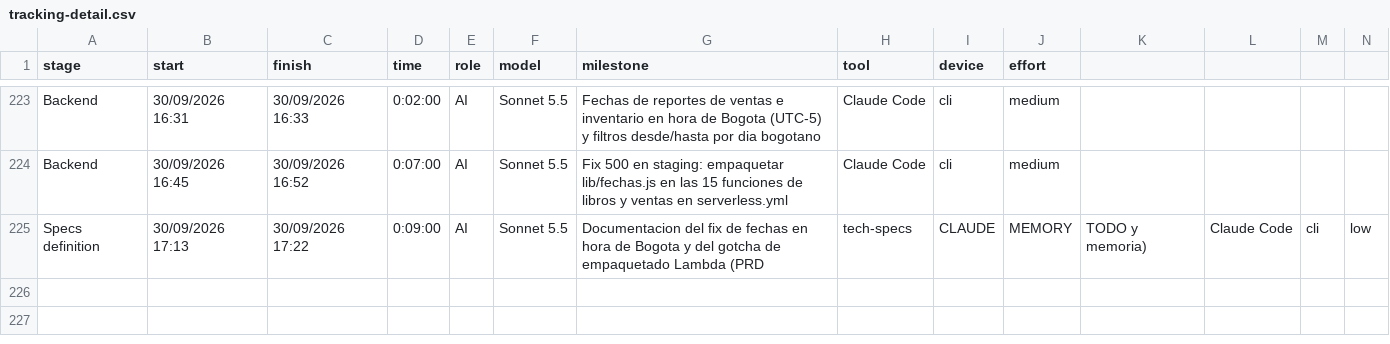
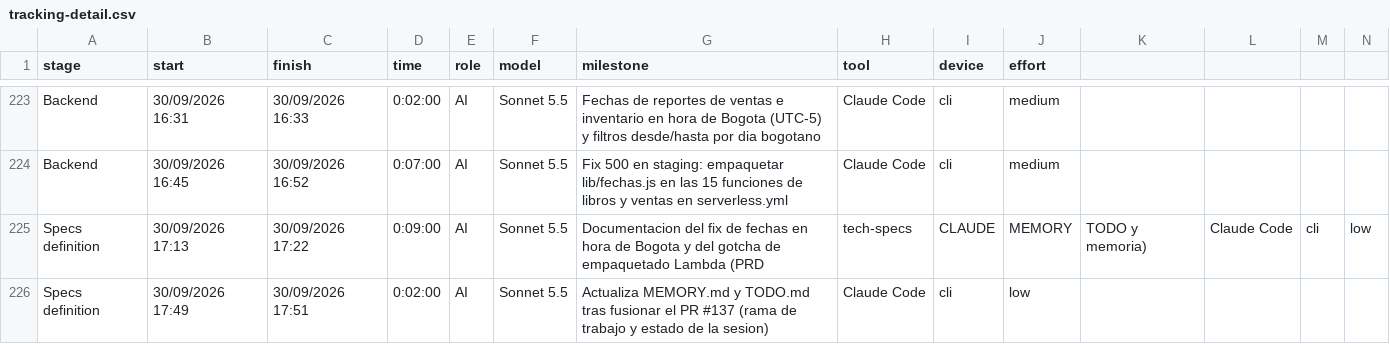
Before and after one commit to ocastelblanco/babel-letiende, a CSV file: tracking-detail.csv, drawn as a sheet; only a part is shown, gaps mark what is left out; rows hold the shown columns only; the diff names each change by its address in the sheet, - before the commit and + after, or states it on an @@ line.

```diff
--- a/tracking-detail.csv
+++ b/tracking-detail.csv
+row 226: Specs definition | 30/09/2026 17:49 | 30/09/2026 17:51 | 0:02:00 | AI | Sonnet 5.5 | Actualiza MEMORY.md y TODO.md tras fusionar el PR #137 (rama de trabajo y estado de la sesion) | Claude Code | cli | low
```
Also changed, not shown: 2 other files.
